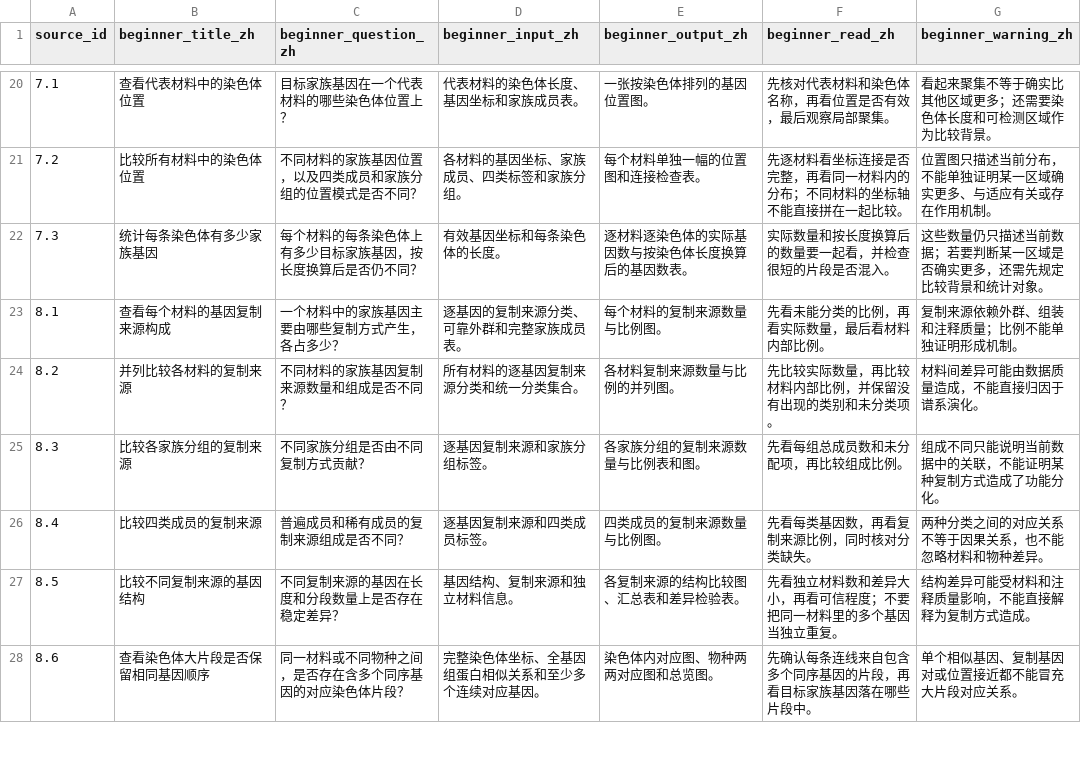
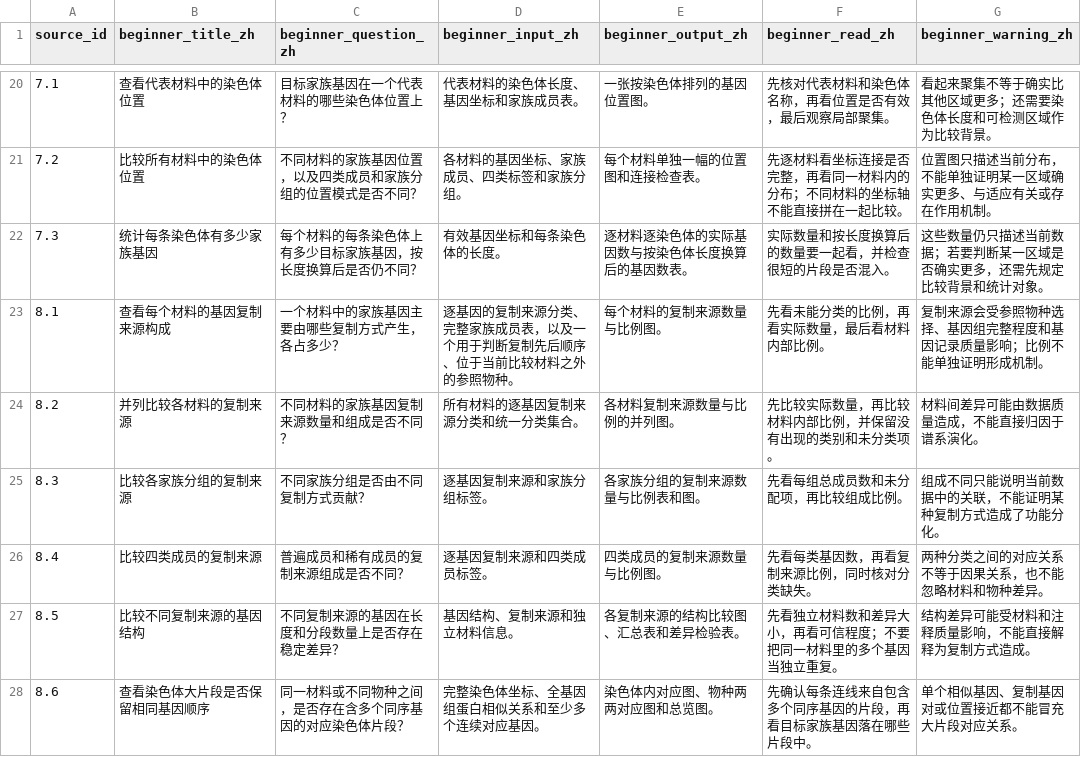
Before and after one commit to lianglunping/PanFamFlow, a TSV file: docs/TUTORIAL_BEGINNER_LANGUAGE.tsv, drawn as a sheet; only a part is shown, gaps mark what is left out.

Commit message:
feat(tutorial): rebuild beginner learning journey

```diff
--- a/docs/TUTORIAL_BEGINNER_LANGUAGE.tsv
+++ b/docs/TUTORIAL_BEGINNER_LANGUAGE.tsv
@@ -22,3 +22,3 @@ source_id	beginner_title_zh	beginner_question_zh	beginner_input_zh	beginner_outp
 7.3	统计每条染色体有多少家族基因	每个材料的每条染色体上有多少目标家族基因，按长度换算后是否仍不同？	有效基因坐标和每条染色体的长度。	逐材料逐染色体的实际基因数与按染色体长度换算后的基因数表。	实际数量和按长度换算后的数量要一起看，并检查很短的片段是否混入。	这些数量仍只描述当前数据；若要判断某一区域是否确实更多，还需先规定比较背景和统计对象。
-8.1	查看每个材料的基因复制来源构成	一个材料中的家族基因主要由哪些复制方式产生，各占多少？	逐基因的复制来源分类、可靠外群和完整家族成员表。	每个材料的复制来源数量与比例图。	先看未能分类的比例，再看实际数量，最后看材料内部比例。	复制来源依赖外群、组装和注释质量；比例不能单独证明形成机制。
+8.1	查看每个材料的基因复制来源构成	一个材料中的家族基因主要由哪些复制方式产生，各占多少？	逐基因的复制来源分类、完整家族成员表，以及一个用于判断复制先后顺序、位于当前比较材料之外的参照物种。	每个材料的复制来源数量与比例图。	先看未能分类的比例，再看实际数量，最后看材料内部比例。	复制来源会受参照物种选择、基因组完整程度和基因记录质量影响；比例不能单独证明形成机制。
 8.2	并列比较各材料的复制来源	不同材料的家族基因复制来源数量和组成是否不同？	所有材料的逐基因复制来源分类和统一分类集合。	各材料复制来源数量与比例的并列图。	先比较实际数量，再比较材料内部比例，并保留没有出现的类别和未分类项。	材料间差异可能由数据质量造成，不能直接归因于谱系演化。
```
Also changed, not shown: 10 other files.
